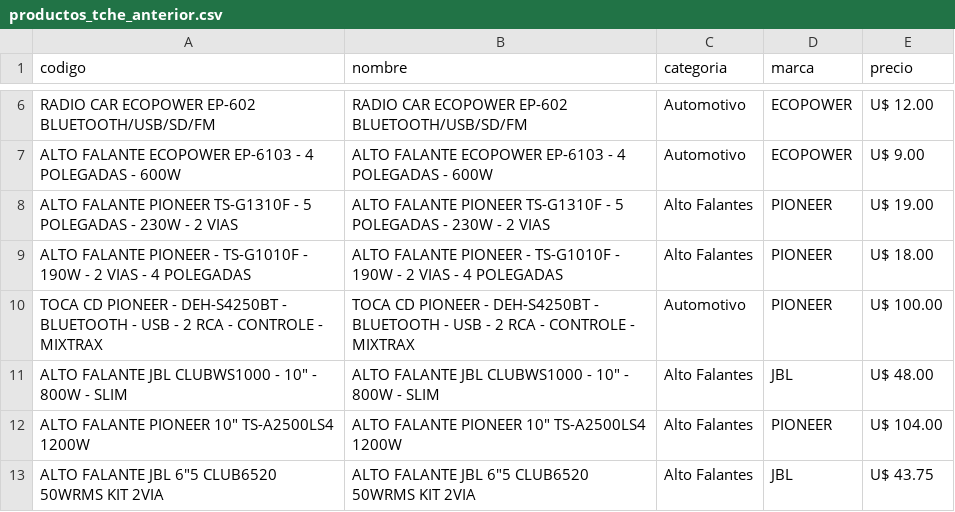
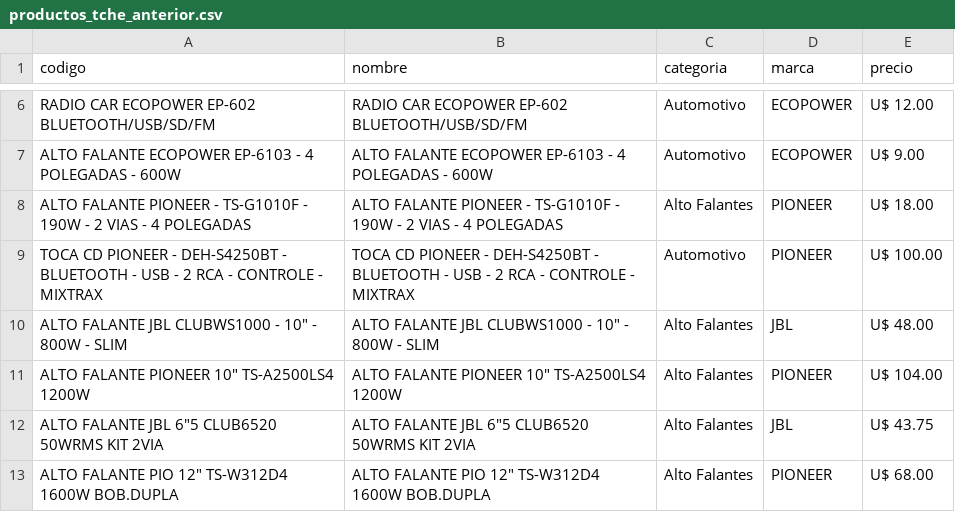
Before and after one commit to Gabrieluz1985/monitor-tcheloco, a CSV file: productos_tche_anterior.csv, drawn as a sheet; only a part is shown, gaps mark what is left out; the shorter side is filled out with more unchanged rows; the diff names each change by its address in the sheet, - before the commit and + after, or states it on an @@ line.

```diff
--- a/productos_tche_anterior.csv
+++ b/productos_tche_anterior.csv
-row 8: ALTO FALANTE PIONEER TS-G1310F - 5 POLEGADAS - 230W - 2 VIAS | ALTO FALANTE PIONEER TS-G1310F - 5 POLEGADAS - 230W - 2 VIAS | Alto Falantes | PIONEER | U$ 19.00
```
